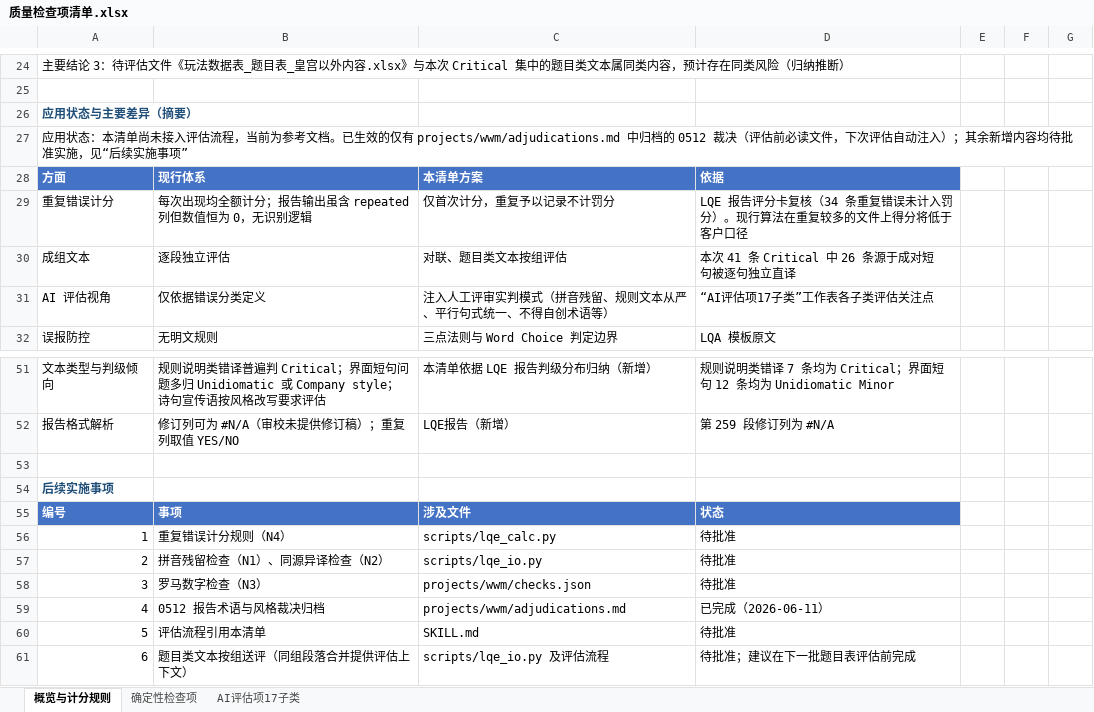
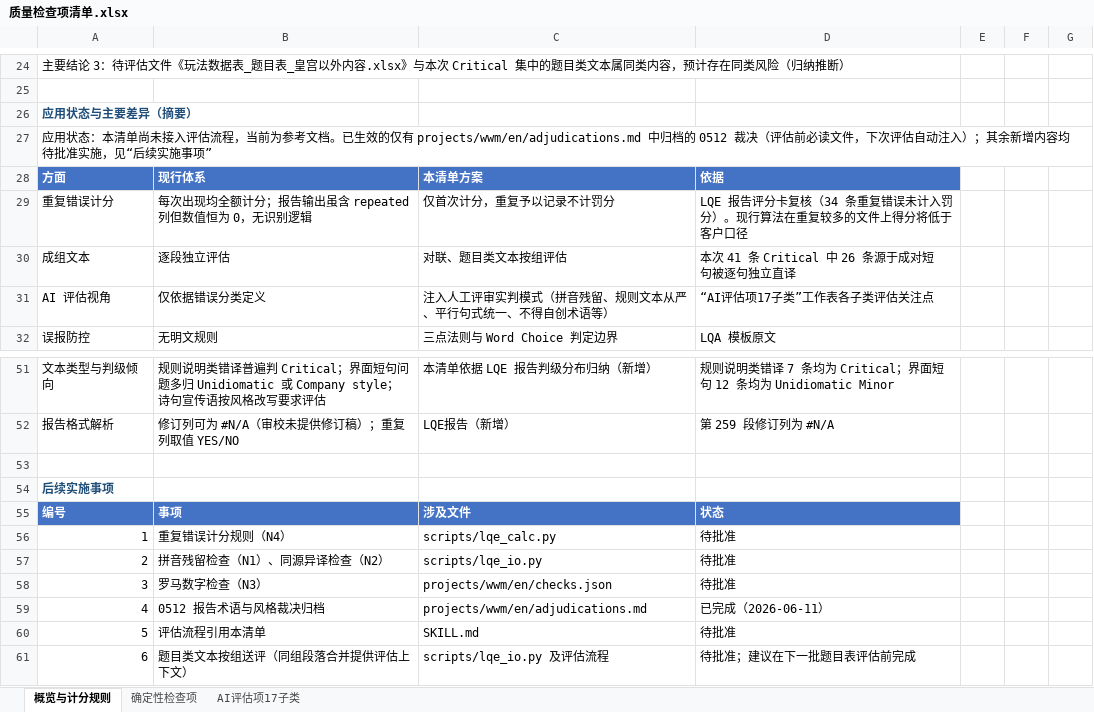
Before and after one commit to tzwkb/lqe-translator, an Excel workbook: docs/质量检查项清单.xlsx, sheet 概览与计分规则, drawn as a sheet; only a part is shown, gaps mark what is left out; values as stored, in another font and other column widths than the file's, no borders; the diff names each change by its address in the sheet, - before the commit and + after, or states it on an @@ line.

```diff
--- a/docs/质量检查项清单.xlsx (sheet 概览与计分规则)
+++ b/docs/质量检查项清单.xlsx (sheet 概览与计分规则)
-A27: …的仅有 projects/wwm/adjudications.md 中归档的…
+A27: …的仅有 projects/wwm/en/adjudications.md 中归档的…
-C58: projects/wwm/checks.json
+C58: projects/wwm/en/checks.json
-C59: projects/wwm/adjudications.md
+C59: projects/wwm/en/adjudications.md
```
Also changed, not shown: sheet 确定性检查项, sheet AI评估项17子类, 6 other files.
